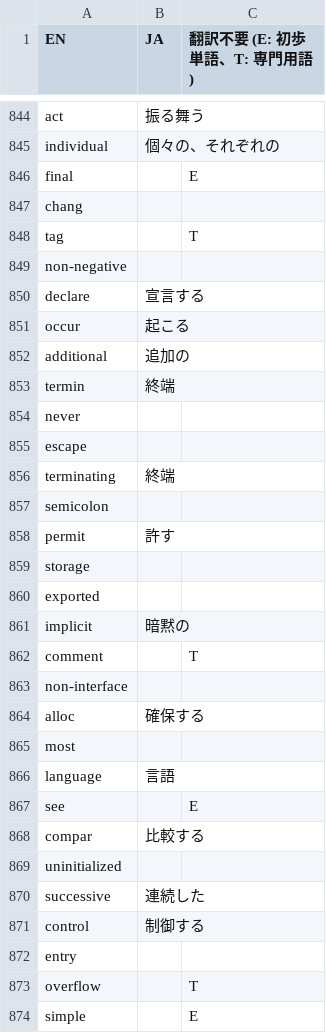
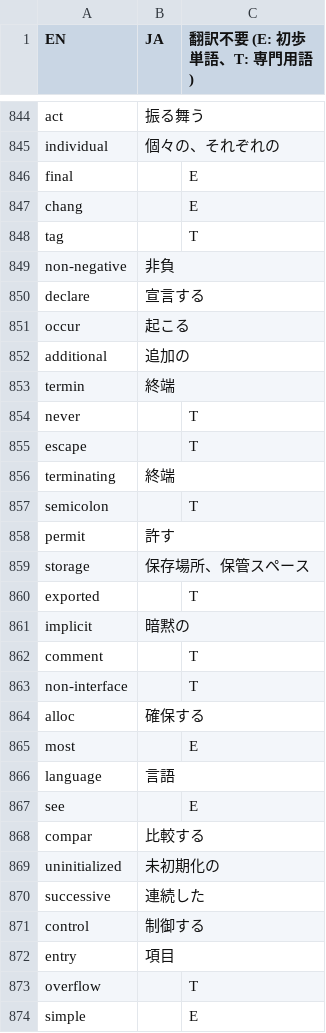
Before and after one commit to DQNEO/gospec-analyzer, a TSV file: data/dic.ja.tsv, drawn as a sheet; only a part is shown, gaps mark what is left out; the diff covers the shown part only.

Commit message:
[Auto commit by Github Action] Update data dir

```diff
--- a/data/dic.ja.tsv
+++ b/data/dic.ja.tsv
@@ -846,5 +846,5 @@ individual	個々の、それぞれの
 final		E
-chang		
+chang		E
 tag		T
-non-negative		
+non-negative	非負	
 declare	宣言する	
@@ -853,14 +853,14 @@ additional	追加の
 termin	終端	
-never		
-escape		
+never		T
+escape		T
 terminating	終端	
-semicolon		
+semicolon		T
 permit	許す	
-storage		
-exported		
+storage	保存場所、保管スペース	
+exported		T
 implicit	暗黙の	
 comment		T
-non-interface		
+non-interface		T
 alloc	確保する	
-most		
+most		E
 language	言語	
@@ -868,6 +868,6 @@ see		E
 compar	比較する	
-uninitialized		
+uninitialized	未初期化の	
 successive	連続した	
 control	制御する	
-entry		
+entry	項目	
 overflow		T
```
Also changed, not shown: 52 edited cells elsewhere in this file.
